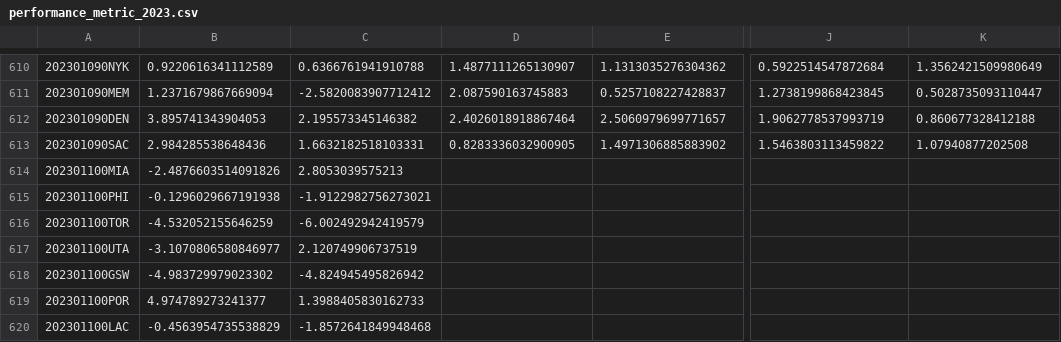
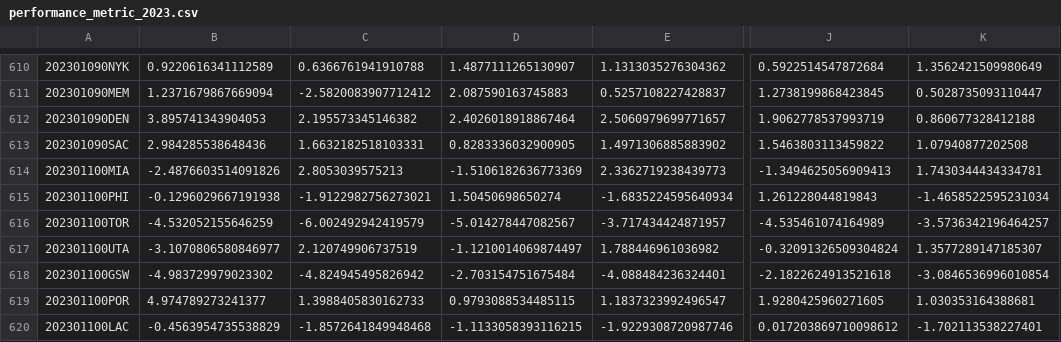
Before and after one commit to aaron-kulkarni/evaluatingBettingStrategies, a CSV file: data/perMetric/performance_metric_2023.csv, drawn as a sheet; only a part is shown, gaps mark what is left out; the diff covers the shown part only; the diff names each change by its address in the sheet, - before the commit and + after, or states it on an @@ line.

```diff
--- a/data/perMetric/performance_metric_2023.csv
+++ b/data/perMetric/performance_metric_2023.csv
-D614: (empty)
+D614: -1.5106182636773369
-E614: (empty)
+E614: 2.3362719238439773
-J614: (empty)
+J614: -1.3494625056909413
-K614: (empty)
+K614: 1.7430344434334781
-D615: (empty)
+D615: 1.50450698650274
-E615: (empty)
+E615: -1.6835224595640934
-J615: (empty)
+J615: 1.261228044819843
-K615: (empty)
+K615: -1.4658522595231034
-D616: (empty)
+D616: -5.014278447082567
-E616: (empty)
+E616: -3.717434424871957
-J616: (empty)
+J616: -4.535461074164989
-K616: (empty)
+K616: -3.5736342196464257
-D617: (empty)
+D617: -1.1210014069874497
-E617: (empty)
+E617: 1.788446961036982
-J617: (empty)
+J617: -0.32091326509304824
-K617: (empty)
+K617: 1.3577289147185307
-D618: (empty)
+D618: -2.703154751675484
-E618: (empty)
+E618: -4.088484236324401
-J618: (empty)
+J618: -2.1822624913521618
-K618: (empty)
+K618: -3.0846536996010854
-D619: (empty)
+D619: 0.9793088534485115
-E619: (empty)
+E619: 1.1837323992496547
-J619: (empty)
+J619: 1.9280425960271605
-K619: (empty)
+K619: 1.030353164388681
-D620: (empty)
+D620: -1.1133058393116215
-E620: (empty)
+E620: -1.9229308720987746
-J620: (empty)
+J620: 0.017203869710098612
-K620: (empty)
+K620: -1.702113538227401
```
Also changed, not shown: 64 edited cells elsewhere in this file, data/bettingOddsData/closing_betting_odds_2023_clean.csv, data/gameStats/game_state_data_2023.csv, 8 other files.
